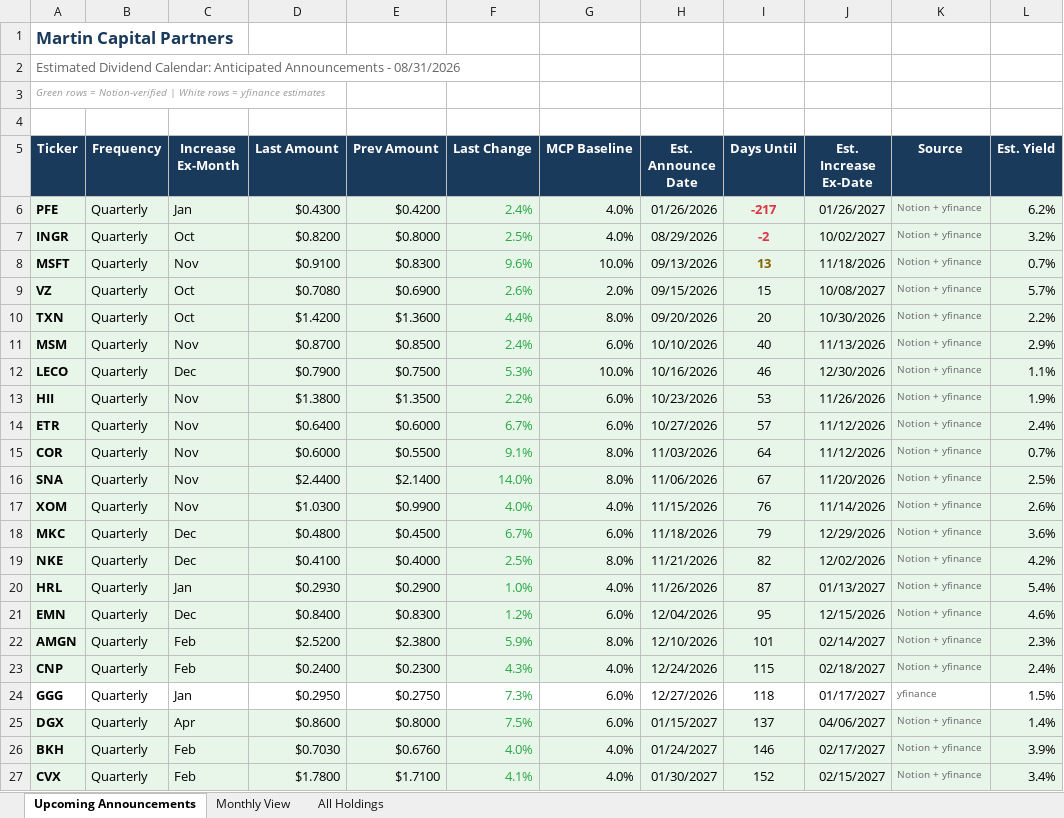
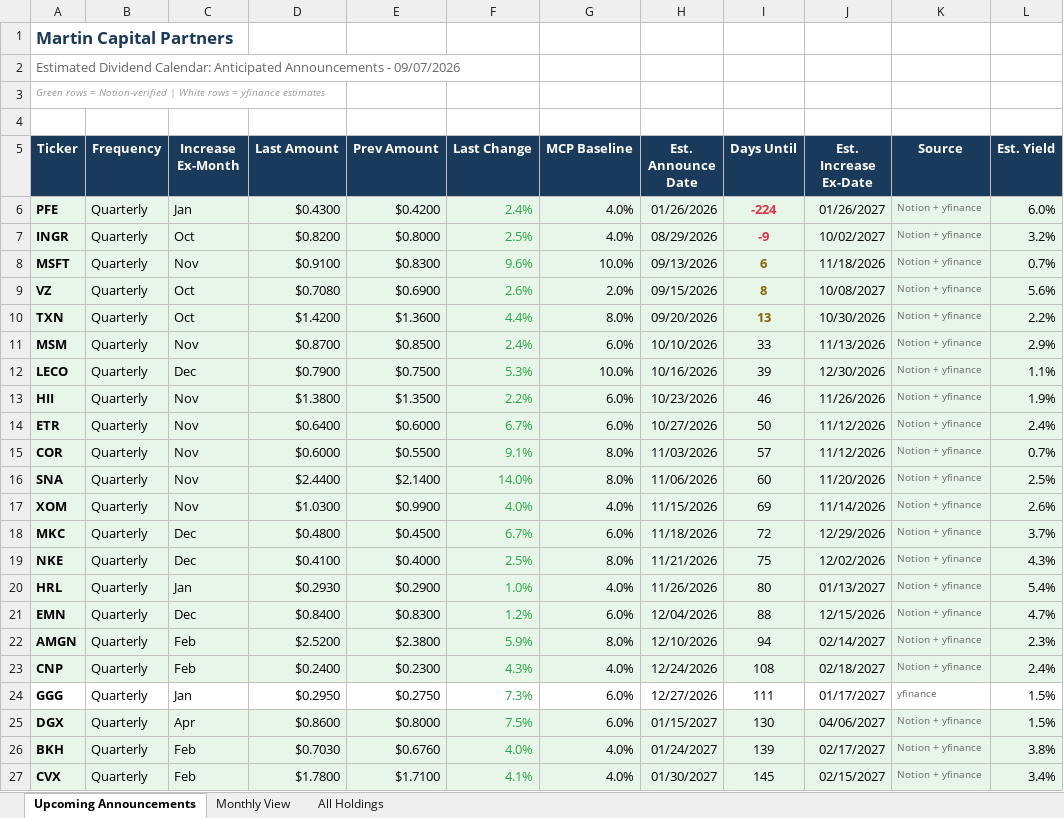
Before and after one commit to ryansadair/mcp-dashboard, an Excel workbook: data/dividend_calendar.xlsx, sheet Upcoming Announcements, drawn as a sheet; only a part is shown; values as stored, in another font and other column widths than the file's, no borders; the diff covers the shown part only; the diff names each change by its address in the sheet, - before the commit and + after, or states it on an @@ line.

Commit message:
Update dividend calendar 2026-09-07

```diff
--- a/data/dividend_calendar.xlsx (sheet Upcoming Announcements)
+++ b/data/dividend_calendar.xlsx (sheet Upcoming Announcements)
-A2 (Ticker): …Announcements - 08/31/2026
+A2 (Ticker): …Announcements - 09/07/2026
-I6 (Days Until): -217
+I6 (Days Until): -224
-L6 (Est. Yield): 6.2%
+L6 (Est. Yield): 6.0%
-I7 (Days Until): -2
+I7 (Days Until): -9
-I8 (Days Until): 13
+I8 (Days Until): 6
-I9 (Days Until): 15
+I9 (Days Until): 8
@@ I9:I10 bold: off → on, text colour: black → #856404 @@
-L9 (Est. Yield): 5.7%
+L9 (Est. Yield): 5.6%
-I10 (Days Until): 20
+I10 (Days Until): 13
-I11 (Days Until): 40
+I11 (Days Until): 33
-I12 (Days Until): 46
+I12 (Days Until): 39
-I13 (Days Until): 53
+I13 (Days Until): 46
-I14 (Days Until): 57
+I14 (Days Until): 50
-I15 (Days Until): 64
+I15 (Days Until): 57
-I16 (Days Until): 67
+I16 (Days Until): 60
-I17 (Days Until): 76
+I17 (Days Until): 69
-I18 (Days Until): 79
+I18 (Days Until): 72
-L18 (Est. Yield): 3.6%
+L18 (Est. Yield): 3.7%
-I19 (Days Until): 82
+I19 (Days Until): 75
-L19 (Est. Yield): 4.2%
+L19 (Est. Yield): 4.3%
-I20 (Days Until): 87
+I20 (Days Until): 80
-I21 (Days Until): 95
+I21 (Days Until): 88
-L21 (Est. Yield): 4.6%
+L21 (Est. Yield): 4.7%
-I22 (Days Until): 101
+I22 (Days Until): 94
-I23 (Days Until): 115
+I23 (Days Until): 108
-I24 (Days Until): 118
+I24 (Days Until): 111
-I25 (Days Until): 137
+I25 (Days Until): 130
-L25 (Est. Yield): 1.4%
+L25 (Est. Yield): 1.5%
-I26 (Days Until): 146
+I26 (Days Until): 139
-L26 (Est. Yield): 3.9%
+L26 (Est. Yield): 3.8%
-I27 (Days Until): 152
+I27 (Days Until): 145
```
Also changed, not shown: 1 added row and 51 edited cells elsewhere in this sheet, sheet All Holdings, sheet Monthly View.
